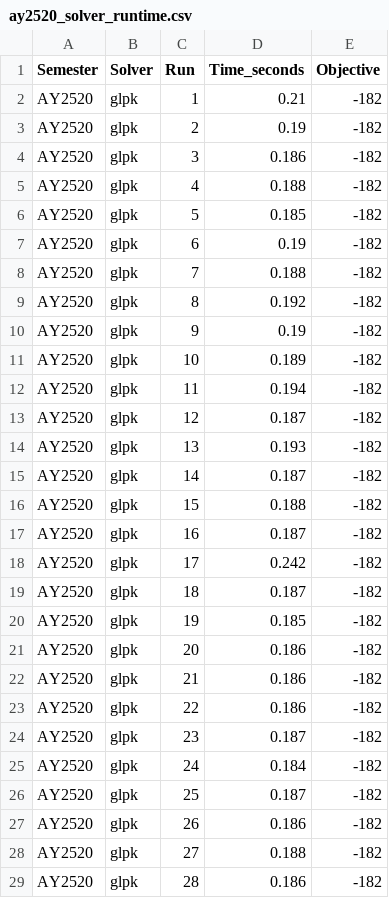
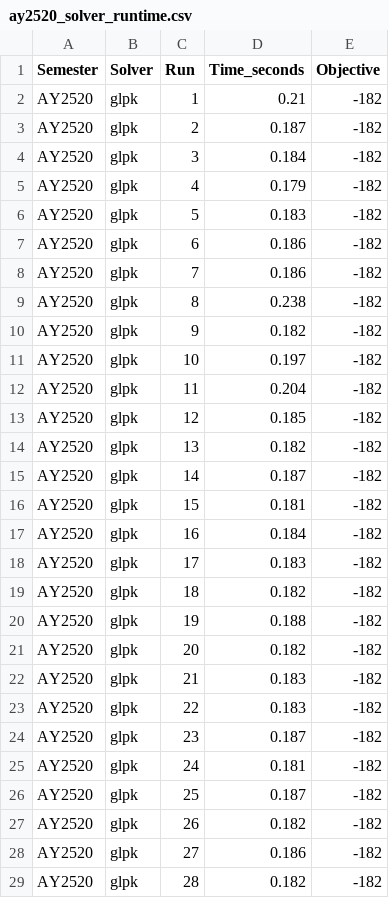
Before and after one commit to Zimmy313/grouper, a CSV file: data/derived/ay2520_solver_runtime.csv, drawn as a sheet; only a part is shown; the diff covers the shown part only.

```diff
--- a/data/derived/ay2520_solver_runtime.csv
+++ b/data/derived/ay2520_solver_runtime.csv
@@ -2,28 +2,28 @@ Semester,Solver,Run,Time_seconds,Objective
 AY2520,glpk,1,0.21,-182
-AY2520,glpk,2,0.19,-182
-AY2520,glpk,3,0.186,-182
-AY2520,glpk,4,0.188,-182
-AY2520,glpk,5,0.185,-182
-AY2520,glpk,6,0.19,-182
-AY2520,glpk,7,0.188,-182
-AY2520,glpk,8,0.192,-182
-AY2520,glpk,9,0.19,-182
-AY2520,glpk,10,0.189,-182
-AY2520,glpk,11,0.194,-182
-AY2520,glpk,12,0.187,-182
-AY2520,glpk,13,0.193,-182
+AY2520,glpk,2,0.187,-182
+AY2520,glpk,3,0.184,-182
+AY2520,glpk,4,0.179,-182
+AY2520,glpk,5,0.183,-182
+AY2520,glpk,6,0.186,-182
+AY2520,glpk,7,0.186,-182
+AY2520,glpk,8,0.238,-182
+AY2520,glpk,9,0.182,-182
+AY2520,glpk,10,0.197,-182
+AY2520,glpk,11,0.204,-182
+AY2520,glpk,12,0.185,-182
+AY2520,glpk,13,0.182,-182
 AY2520,glpk,14,0.187,-182
-AY2520,glpk,15,0.188,-182
-AY2520,glpk,16,0.187,-182
-AY2520,glpk,17,0.242,-182
-AY2520,glpk,18,0.187,-182
-AY2520,glpk,19,0.185,-182
-AY2520,glpk,20,0.186,-182
-AY2520,glpk,21,0.186,-182
-AY2520,glpk,22,0.186,-182
+AY2520,glpk,15,0.181,-182
+AY2520,glpk,16,0.184,-182
+AY2520,glpk,17,0.183,-182
+AY2520,glpk,18,0.182,-182
+AY2520,glpk,19,0.188,-182
+AY2520,glpk,20,0.182,-182
+AY2520,glpk,21,0.183,-182
+AY2520,glpk,22,0.183,-182
 AY2520,glpk,23,0.187,-182
-AY2520,glpk,24,0.184,-182
+AY2520,glpk,24,0.181,-182
 AY2520,glpk,25,0.187,-182
-AY2520,glpk,26,0.186,-182
-AY2520,glpk,27,0.188,-182
-AY2520,glpk,28,0.186,-182
+AY2520,glpk,26,0.182,-182
+AY2520,glpk,27,0.186,-182
+AY2520,glpk,28,0.182,-182
```
Also changed, not shown: 30 edited cells elsewhere in this file, data/derived/ay2520_distribution_long.csv, data/derived/multi_role_objective_terms.csv, 14 other files.
